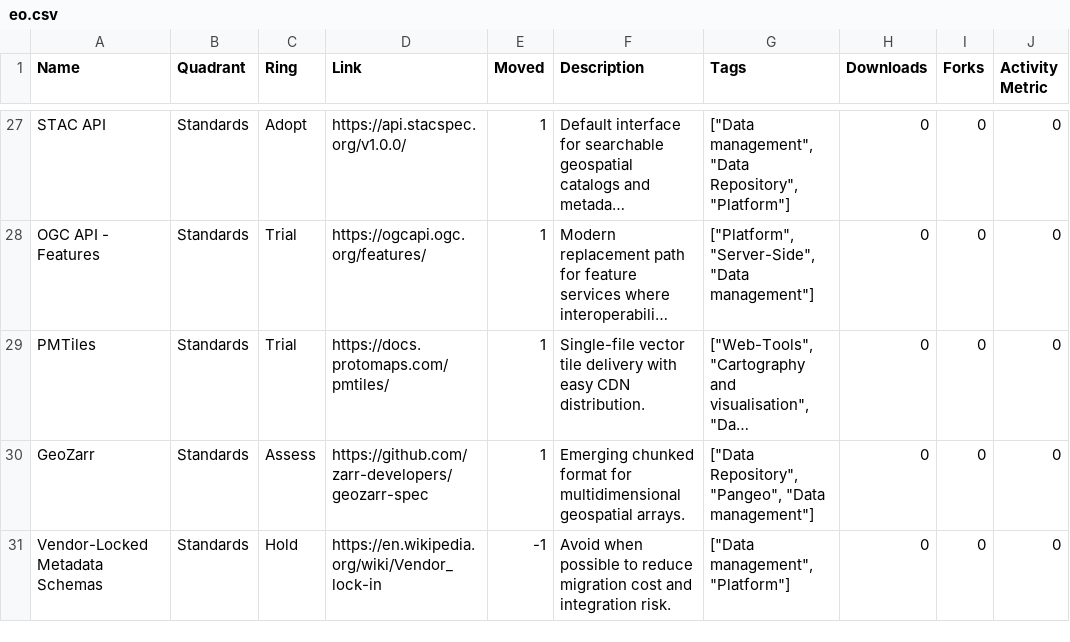
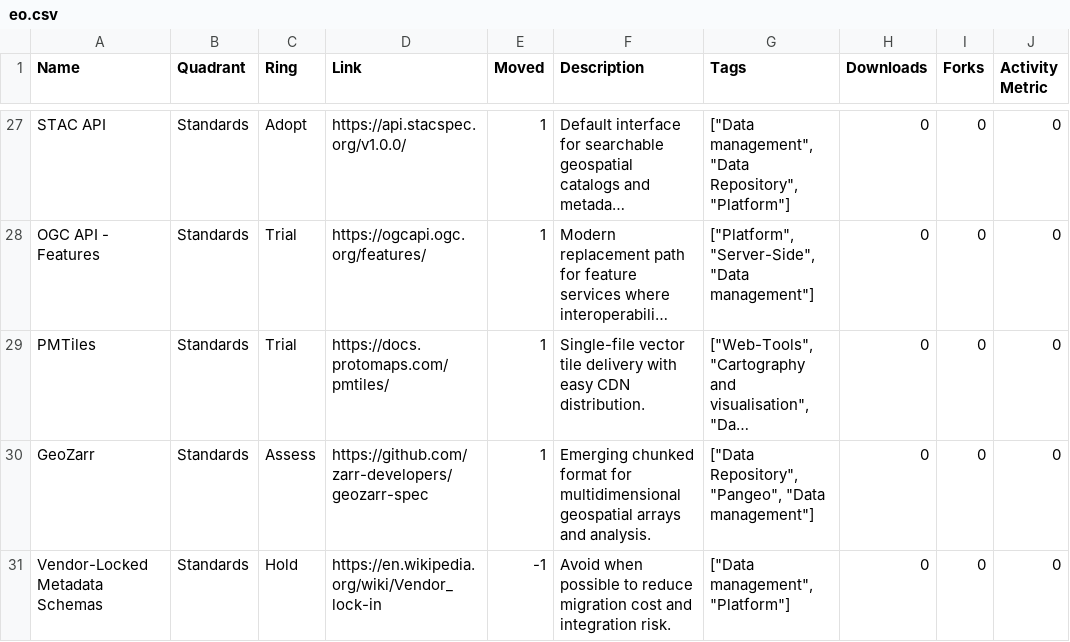
Before and after one commit to sunnydean/space-tech-radar, a CSV file: config/eo.csv, drawn as a sheet; only a part is shown, gaps mark what is left out; long unchanged cells end in …; the diff names each change by its address in the sheet, - before the commit and + after, or states it on an @@ line.

Commit message:
redeploy commit test

```diff
--- a/config/eo.csv
+++ b/config/eo.csv
-F30 (Description): …multidimensional geospatial arrays.
+F30 (Description): …multidimensional geospatial arrays and analysis.
```
